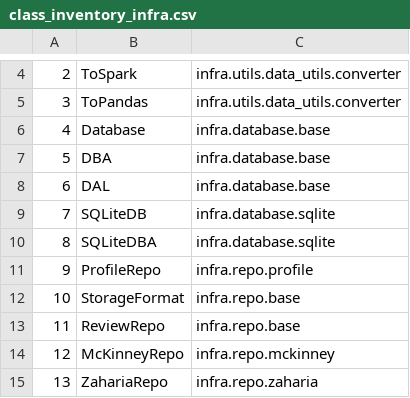
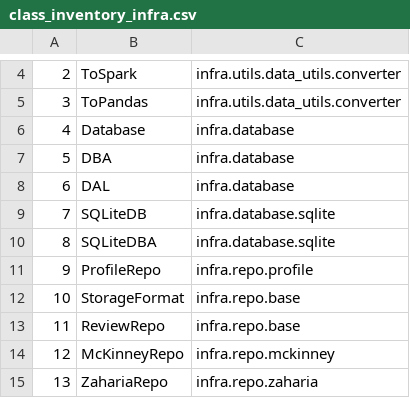
Before and after one commit to variancexplained/genai-lab-slm, a CSV file: notes/class_inventory_infra.csv, drawn as a sheet; only a part is shown, gaps mark what is left out.

Commit message:
data layer rewrite

```diff
--- a/notes/class_inventory_infra.csv
+++ b/notes/class_inventory_infra.csv
@@ -5,5 +5,5 @@
 3,ToPandas,infra.utils.data_utils.converter
-4,Database,infra.database.base
-5,DBA,infra.database.base
-6,DAL,infra.database.base
+4,Database,infra.database
+5,DBA,infra.database
+6,DAL,infra.database
 7,SQLiteDB,infra.database.sqlite
```
Also changed, not shown: 48 other files.
